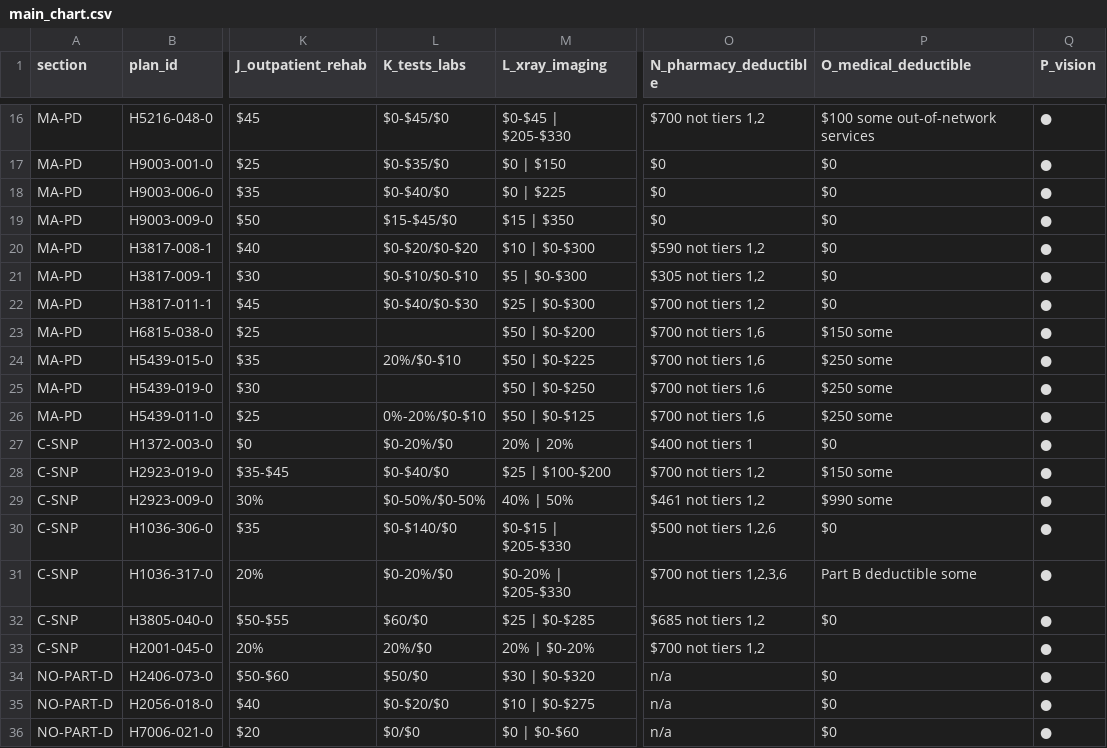
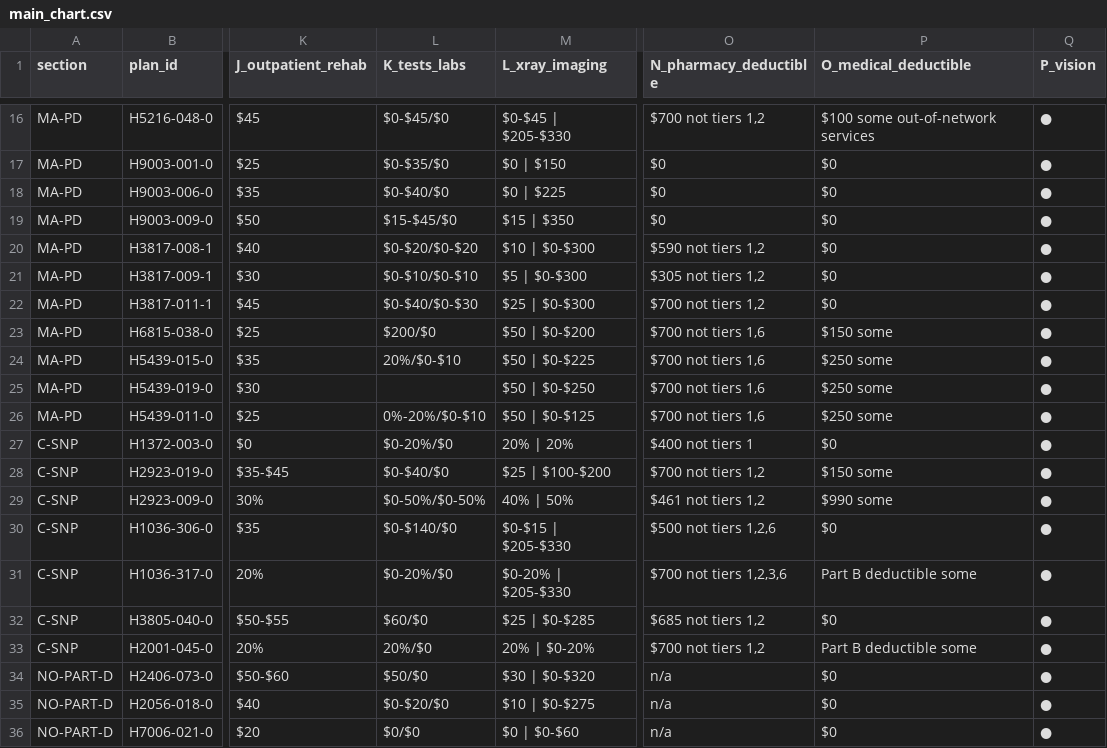
Before and after one commit to rosenhouse-bot-sandbox/shiba-data, a CSV file: data/2027/generated/main_chart.csv, drawn as a sheet; only a part is shown, gaps mark what is left out; the diff names each change by its address in the sheet, - before the commit and + after, or states it on an @@ line.

```diff
--- a/data/2027/generated/main_chart.csv
+++ b/data/2027/generated/main_chart.csv
-L23 (K_tests_labs): (empty)
+L23 (K_tests_labs): $200/$0
-P33 (O_medical_deductible): (empty)
+P33 (O_medical_deductible): Part B deductible some
```
Also changed, not shown: data/2027/generated/dvha.csv, 3 other files.
